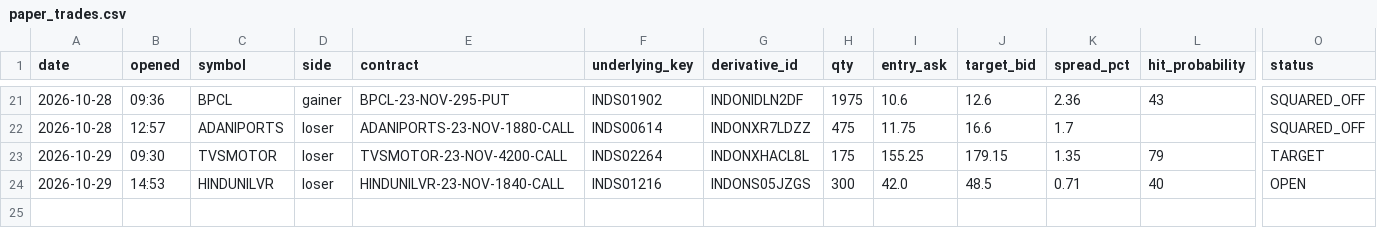
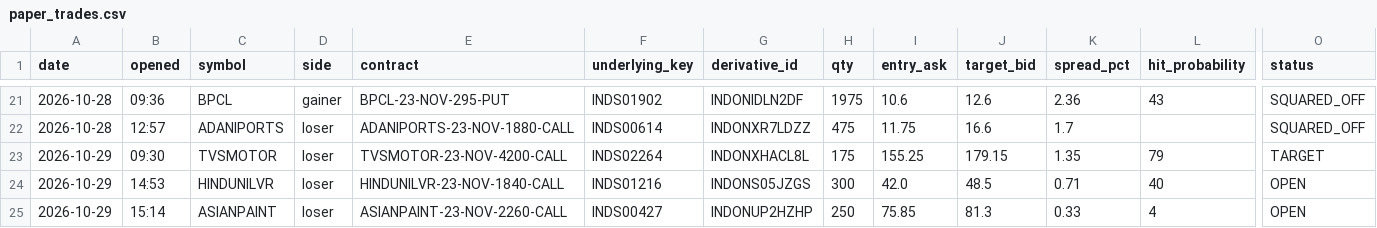
Before and after one commit to vishnupadma007-oss/Stock-market-scanner-of-India, a CSV file: journal/paper_trades.csv, drawn as a sheet; only a part is shown, gaps mark what is left out; rows hold the shown columns only; the diff names each change by its address in the sheet, - before the commit and + after, or states it on an @@ line.

```diff
--- a/journal/paper_trades.csv
+++ b/journal/paper_trades.csv
+row 25: 2026-10-29 | 15:14 | ASIANPAINT | loser | ASIANPAINT-23-NOV-2260-CALL | INDS00427 | INDONUP2HZHP | 250 | 75.85 | 81.3 | 0.33 | 4 | OPEN
```
Also changed, not shown: journal/claude_verdicts.csv, 6 other files.
